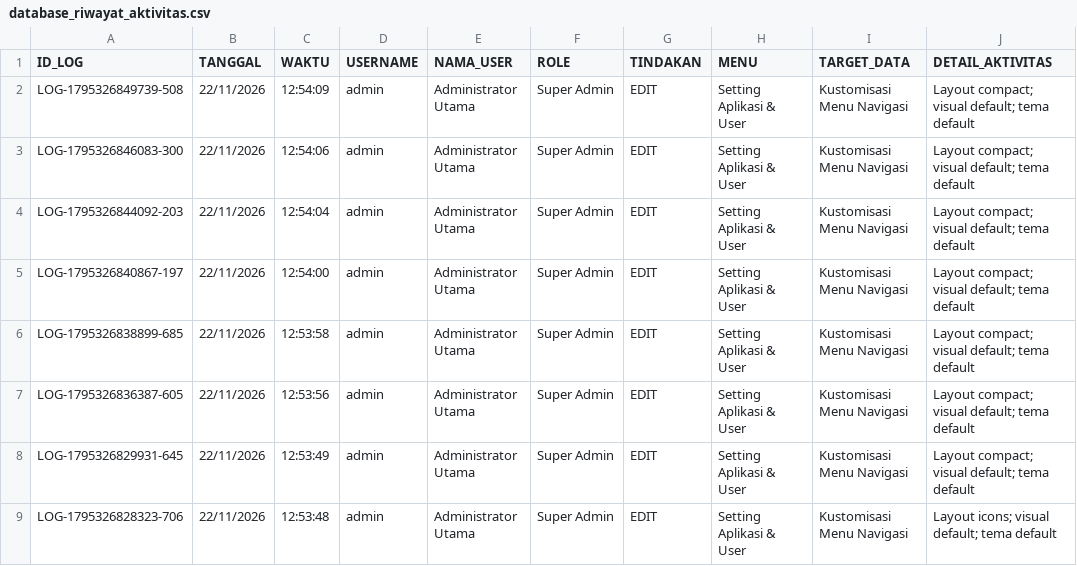
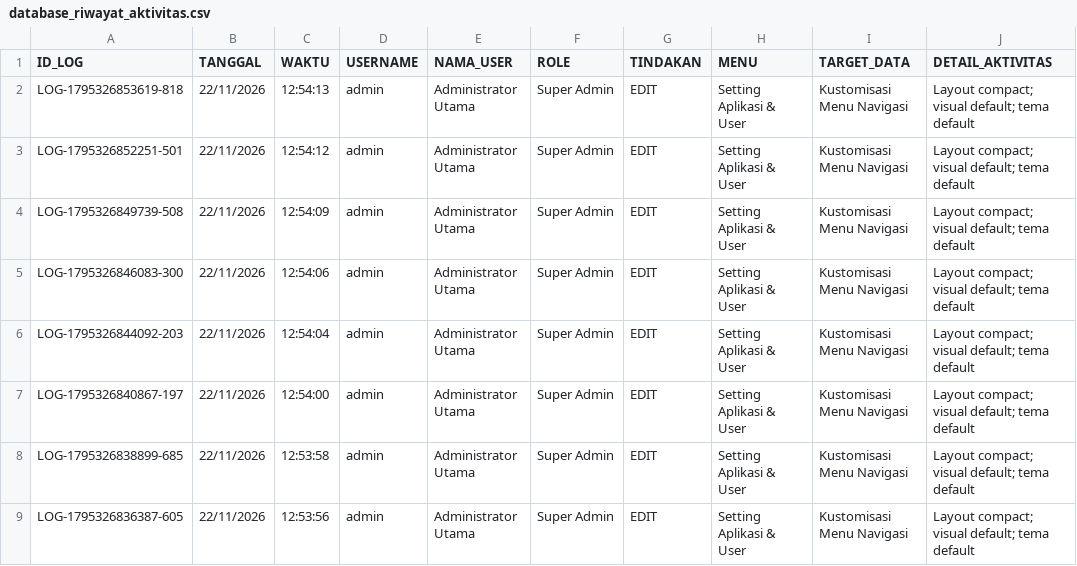
Before and after one commit to ilyasajha5-cpu/LIKEBillingProTeknisi, a CSV file: database_riwayat_aktivitas.csv, drawn as a sheet; only a part is shown; the shorter side is filled out with more unchanged rows; the diff names each change by its address in the sheet, - before the commit and + after, or states it on an @@ line.

Commit message:
Fast-Sync database_riwayat_aktivitas.csv

```diff
--- a/database_riwayat_aktivitas.csv
+++ b/database_riwayat_aktivitas.csv
+row 2: LOG-1795326853619-818 | 22/11/2026 | 12:54:13 | admin | Administrator Utama | Super Admin | EDIT | Setting Aplikasi & User | Kustomisasi Menu Navigasi | Layout compact; visual default; tema default
+row 3: LOG-1795326852251-501 | 22/11/2026 | 12:54:12 | admin | Administrator Utama | Super Admin | EDIT | Setting Aplikasi & User | Kustomisasi Menu Navigasi | Layout compact; visual default; tema default
```
